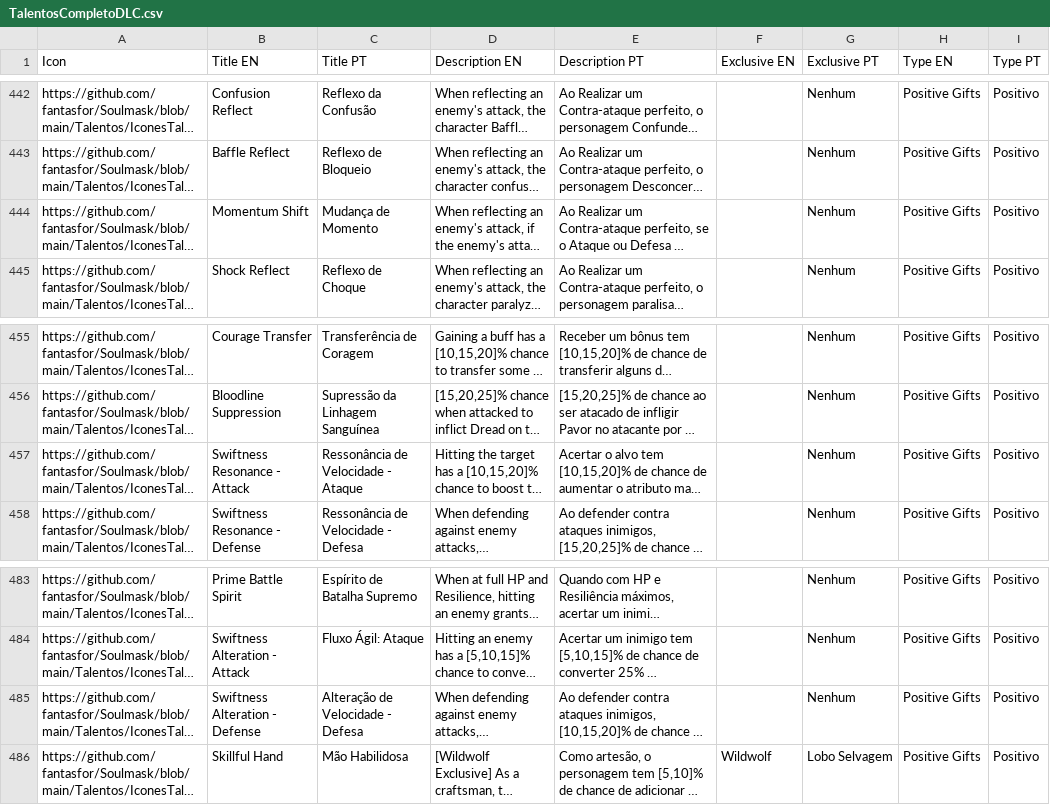
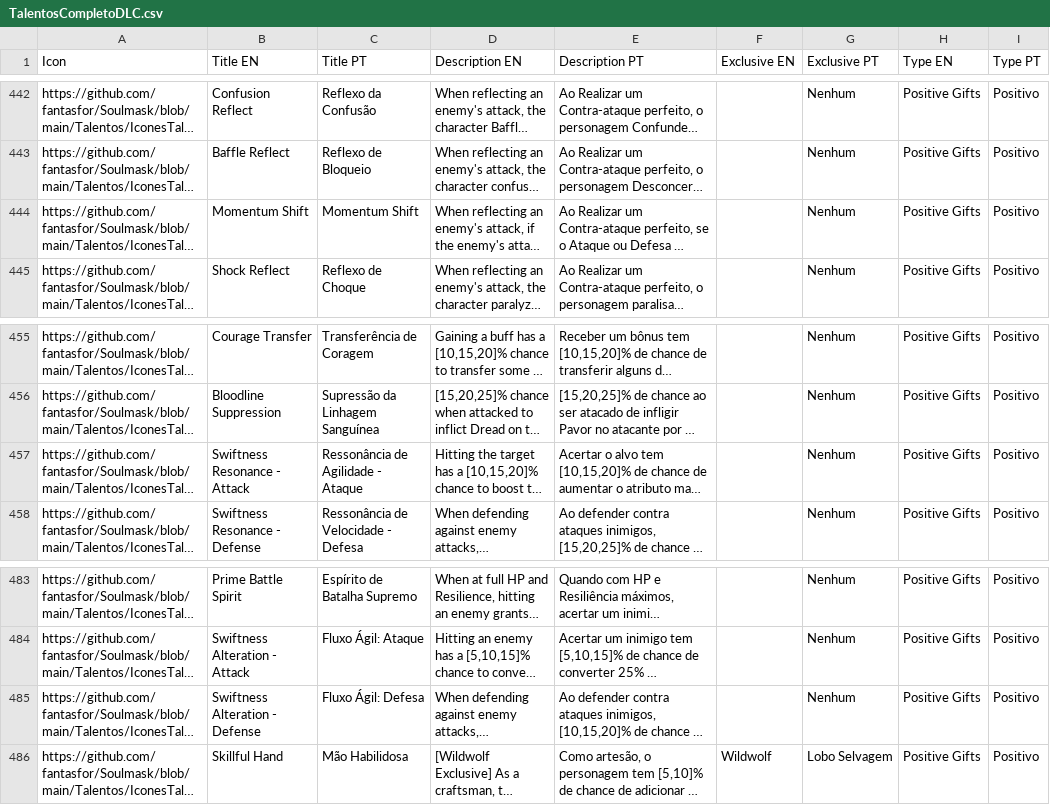
Before and after one commit to fantasfor/Soulmask, a CSV file: Talentos/TalentosCompletoDLC.csv, drawn as a sheet; only a part is shown, gaps mark what is left out; long unchanged cells end in …; the diff covers the shown part only; the diff names each change by its address in the sheet, - before the commit and + after, or states it on an @@ line.

```diff
--- a/Talentos/TalentosCompletoDLC.csv
+++ b/Talentos/TalentosCompletoDLC.csv
-C444 (Title PT): Mudança de Momento
+C444 (Title PT): Momentum Shift
-C457 (Title PT): Ressonância de Velocidade - Ataque
+C457 (Title PT): Ressonância de Agilidade - Ataque
-C485 (Title PT): Alteração de Velocidade - Defesa
+C485 (Title PT): Fluxo Ágil: Defesa
```
Also changed, not shown: 8 edited cells elsewhere in this file.
